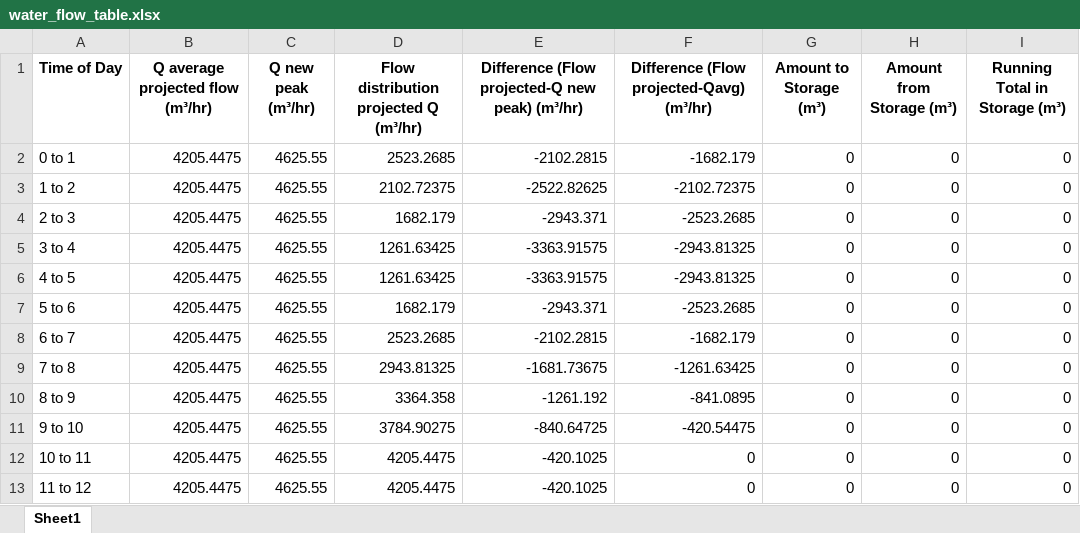
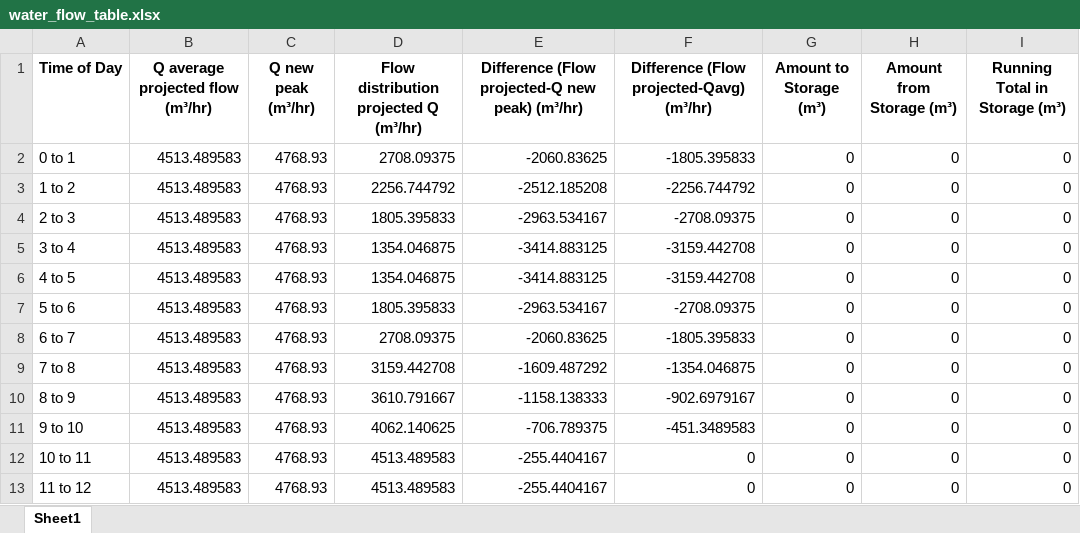
Before and after one commit to JMej0002/waterTreatmentProject2, an Excel workbook: Calculations/water_flow_table.xlsx, sheet Sheet1, drawn as a sheet; only a part is shown; values as stored, in another font and other column widths than the file's, no borders; the diff covers the shown part only; the diff names each change by its address in the sheet, - before the commit and + after, or states it on an @@ line.

```diff
--- a/Calculations/water_flow_table.xlsx (sheet Sheet1)
+++ b/Calculations/water_flow_table.xlsx (sheet Sheet1)
-B2:B13 (Q average projected flow (m³/hr)): 4205.4475
+B2:B13 (Q average projected flow (m³/hr)): 4513.489583
-C2:C13 (Q new peak (m³/hr)): 4625.55
+C2:C13 (Q new peak (m³/hr)): 4768.93
-D2: 2523.2685
+D2: 2708.09375
-E2: -2102.2815
+E2: -2060.83625
-F2: -1682.179
+F2: -1805.395833
-D3: 2102.72375
+D3: 2256.744792
-E3: -2522.82625
+E3: -2512.185208
-F3: -2102.72375
+F3: -2256.744792
-D4: 1682.179
+D4: 1805.395833
-E4: -2943.371
+E4: -2963.534167
-F4: -2523.2685
+F4: -2708.09375
-D5:D6: 1261.63425
+D5:D6: 1354.046875
-E5:E6: -3363.91575
+E5:E6: -3414.883125
-F5:F6: -2943.81325
+F5:F6: -3159.442708
-D7: 1682.179
+D7: 1805.395833
-E7: -2943.371
+E7: -2963.534167
-F7: -2523.2685
+F7: -2708.09375
-D8: 2523.2685
+D8: 2708.09375
-E8: -2102.2815
+E8: -2060.83625
-F8: -1682.179
+F8: -1805.395833
-D9: 2943.81325
+D9: 3159.442708
-E9: -1681.73675
+E9: -1609.487292
-F9: -1261.63425
+F9: -1354.046875
-D10: 3364.358
+D10: 3610.791667
-E10: -1261.192
+E10: -1158.138333
-F10: -841.0895
+F10: -902.6979167
-D11: 3784.90275
+D11: 4062.140625
-E11: -840.64725
+E11: -706.789375
-F11: -420.54475
+F11: -451.3489583
-D12:D13: 4205.4475
+D12:D13: 4513.489583
-E12:E13: -420.1025
+E12:E13: -255.4404167
```
Also changed, not shown: 84 edited cells elsewhere in this sheet, 2 other files.
